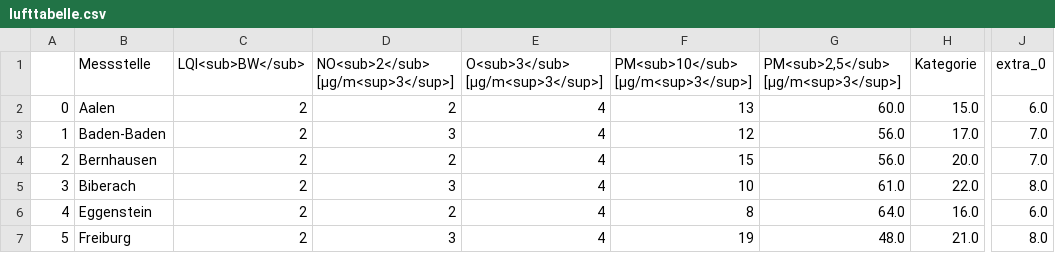
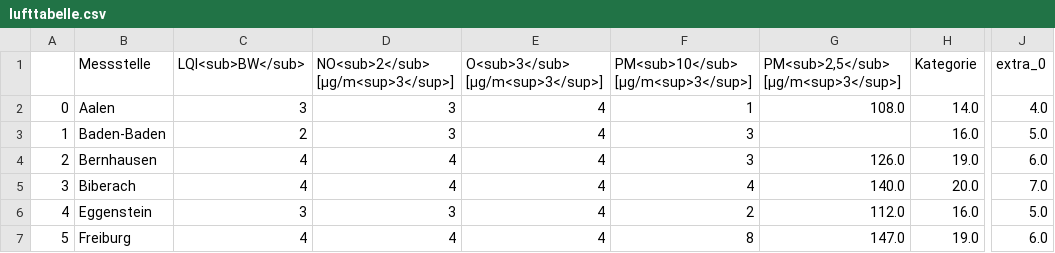
Before and after one commit to ameliewdr/feinstaub_bw, a CSV file: lufttabelle.csv, drawn as a sheet; only a part is shown, gaps mark what is left out; the diff covers the shown part only; the diff names each change by its address in the sheet, - before the commit and + after, or states it on an @@ line.

```diff
--- a/lufttabelle.csv
+++ b/lufttabelle.csv
-C2 (LQI<sub>BW</sub>): 2
+C2 (LQI<sub>BW</sub>): 3
-D2: 2
+D2: 3
-F2: 13
+F2: 1
-G2: 60.0
+G2: 108.0
-H2 (Kategorie): 15.0
+H2 (Kategorie): 14.0
-J2 (extra_0): 6.0
+J2 (extra_0): 4.0
-F3: 12
+F3: 3
-G3: 56.0
+G3: (empty)
-H3 (Kategorie): 17.0
+H3 (Kategorie): 16.0
-J3 (extra_0): 7.0
+J3 (extra_0): 5.0
-C4:C5 (LQI<sub>BW</sub>): 2
+C4:C5 (LQI<sub>BW</sub>): 4
-D4: 2
+D4: 4
-F4: 15
+F4: 3
-G4: 56.0
+G4: 126.0
-H4 (Kategorie): 20.0
+H4 (Kategorie): 19.0
-J4 (extra_0): 7.0
+J4 (extra_0): 6.0
-D5: 3
+D5: 4
-F5: 10
+F5: 4
-G5: 61.0
+G5: 140.0
-H5 (Kategorie): 22.0
+H5 (Kategorie): 20.0
-J5 (extra_0): 8.0
+J5 (extra_0): 7.0
-C6 (LQI<sub>BW</sub>): 2
+C6 (LQI<sub>BW</sub>): 3
-D6: 2
+D6: 3
-F6: 8
+F6: 2
-G6: 64.0
+G6: 112.0
-J6 (extra_0): 6.0
+J6 (extra_0): 5.0
-C7 (LQI<sub>BW</sub>): 2
+C7 (LQI<sub>BW</sub>): 4
-D7: 3
+D7: 4
-F7: 19
+F7: 8
-G7: 48.0
+G7: 147.0
-H7 (Kategorie): 21.0
+H7 (Kategorie): 19.0
-J7 (extra_0): 8.0
+J7 (extra_0): 6.0
```
Also changed, not shown: 145 edited cells elsewhere in this file.
